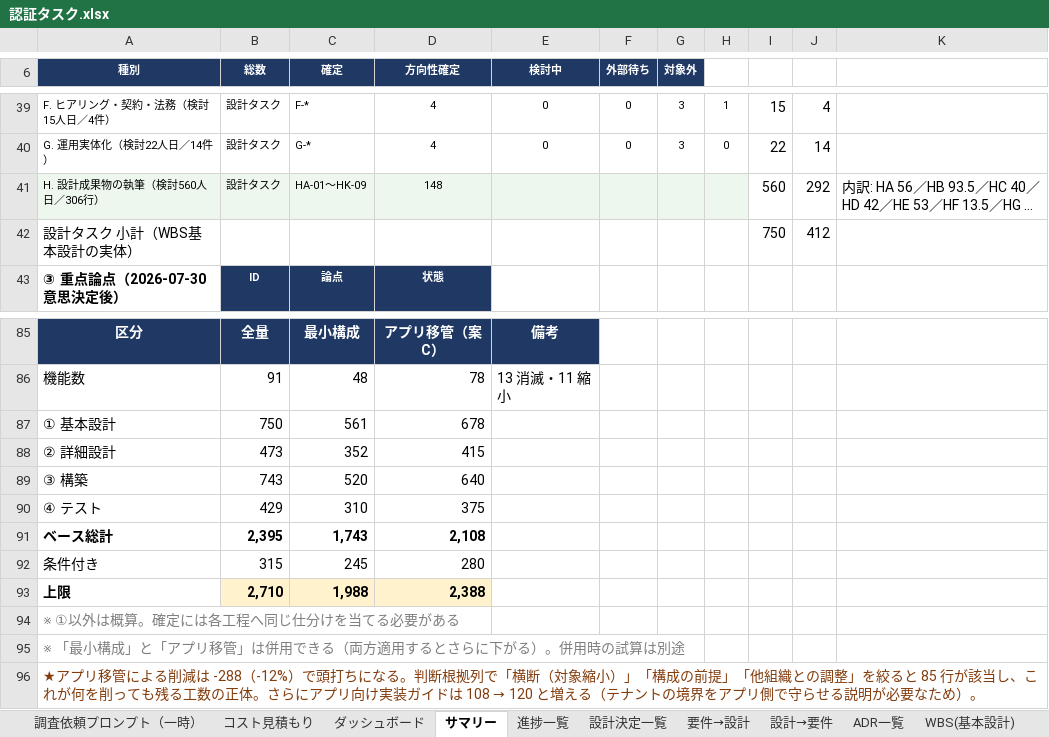
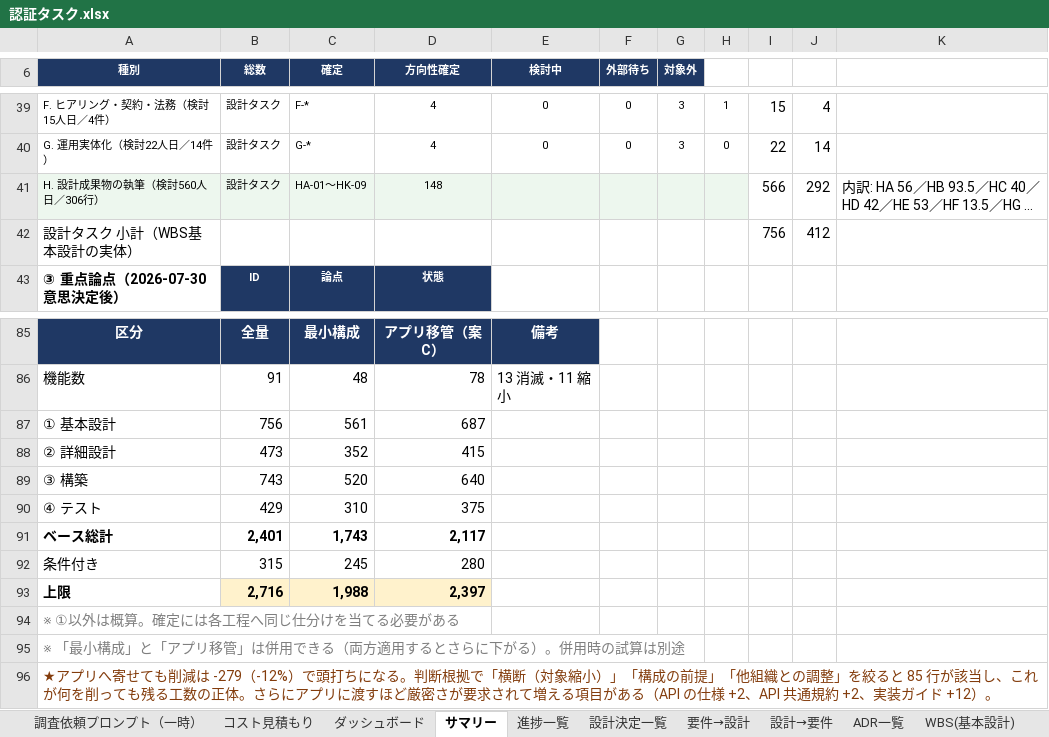
Before and after one commit to suepie/aws-atuh-poc, an Excel workbook: doc/excel/認証タスク.xlsx, sheet サマリー, drawn as a sheet; only a part is shown, gaps mark what is left out; long unchanged cells end in …; values as stored, in another font and other column widths than the file's, no borders; the diff names each change by its address in the sheet, - before the commit and + after, or states it on an @@ line.

```diff
--- a/doc/excel/認証タスク.xlsx (sheet サマリー)
+++ b/doc/excel/認証タスク.xlsx (sheet サマリー)
-I41: 560
+I41: 566
-I42: 750
+I42: 756
-B87 (総数): 750
+B87 (総数): 756
-D87 (方向性確定): 678
+D87 (方向性確定): 687
-B91 (総数): 2,395
+B91 (総数): 2,401
-D91 (方向性確定): 2,108
+D91 (方向性確定): 2,117
-B93 (総数): 2,710
+B93 (総数): 2,716
-D93 (方向性確定): 2,388
+D93 (方向性確定): 2,397
@@ A96 (種別): ★アプリ移管による削減は -288（-12%）で頭打ちになる。判断根拠列で「横断（対象縮小）」「構成の前提」「他組織との調整」を絞ると 85 行が該当し、これが何を削っても残る工数の正体。さらにアプリ向け実装ガイドは 108 → 120 と増える（テナントの境界をアプリ側で守らせる説明が必要なため）。 → ★アプリへ寄せても削減は -279（-12%）で頭打ちになる。判断根拠で「横断（対象縮小）」「構成の前提」「他組織との調整」を絞ると 85 行が該当し、これが何を削っても残る工数の正体。さらにアプリに渡すほど厳密さが要求されて増える項目がある（API の仕様 +2、API 共通規約 +2、実装ガイド +12）。 @@
```
Also changed, not shown: sheet WBS(基本設計), sheet ダッシュボード.
